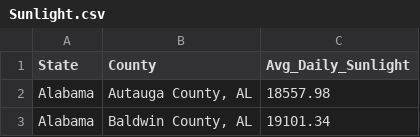
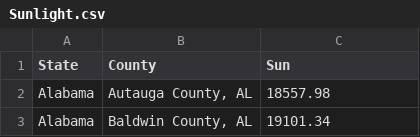
Before and after one commit to BIKASHBHOWMIK15/Data-698, a CSV file: Sunlight.csv, drawn as a sheet; only a part is shown.

Commit message:
Add files via upload

```diff
--- a/Sunlight.csv
+++ b/Sunlight.csv
@@ -1,2 +1,2 @@
-State,County,Avg_Daily_Sunlight
+State,County,Sun
 Alabama,"Autauga County, AL",18557.98
```
